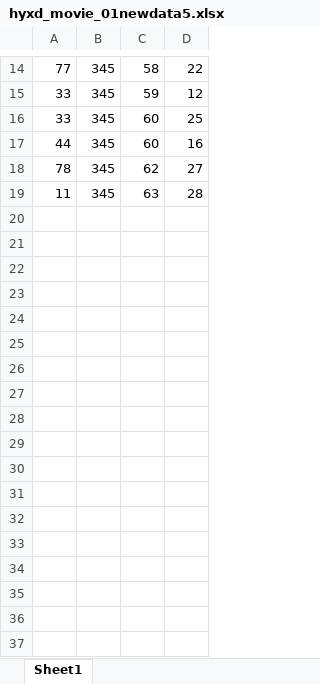
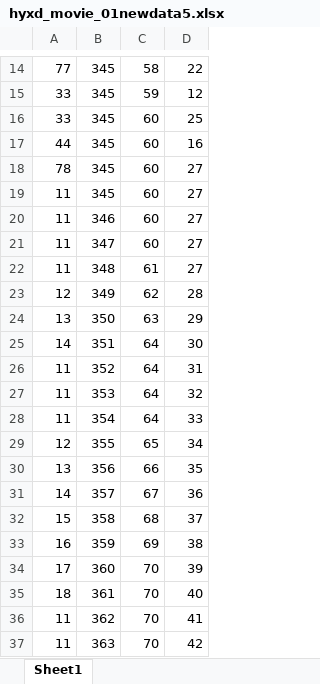
Before and after one commit to sundongjian/machine, an Excel workbook: file/hyxd_movie_01newdata5.xlsx, sheet Sheet1, drawn as a sheet; only a part is shown, gaps mark what is left out; values as stored, in another font and other column widths than the file's, no borders; the diff names each change by its address in the sheet, - before the commit and + after, or states it on an @@ line.

```diff
--- a/file/hyxd_movie_01newdata5.xlsx (sheet Sheet1)
+++ b/file/hyxd_movie_01newdata5.xlsx (sheet Sheet1)
-C18: 62
+C18: 60
-C19: 63
+C19: 60
-D19: 28
+D19: 27
+row 20: 11 | 346 | 60 | 27
+row 21: 11 | 347 | 60 | 27
+row 22: 11 | 348 | 61 | 27
+row 23: 12 | 349 | 62 | 28
+row 24: 13 | 350 | 63 | 29
+row 25: 14 | 351 | 64 | 30
+row 26: 11 | 352 | 64 | 31
+row 27: 11 | 353 | 64 | 32
+row 28: 11 | 354 | 64 | 33
+row 29: 12 | 355 | 65 | 34
+row 30: 13 | 356 | 66 | 35
+row 31: 14 | 357 | 67 | 36
+row 32: 15 | 358 | 68 | 37
+row 33: 16 | 359 | 69 | 38
+row 34: 17 | 360 | 70 | 39
+row 35: 18 | 361 | 70 | 40
+row 36: 11 | 362 | 70 | 41
+row 37: 11 | 363 | 70 | 42
```
Also changed, not shown: file/hyxd_movie_01newdata3.xlsx, 7 other files.
